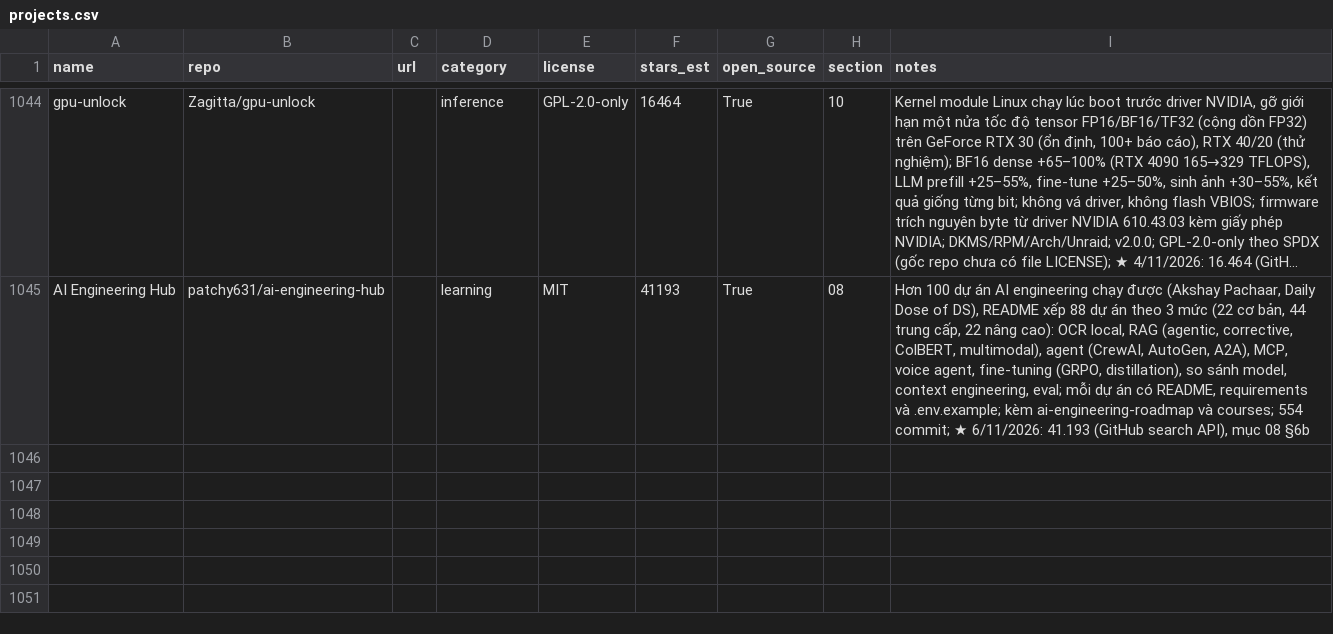
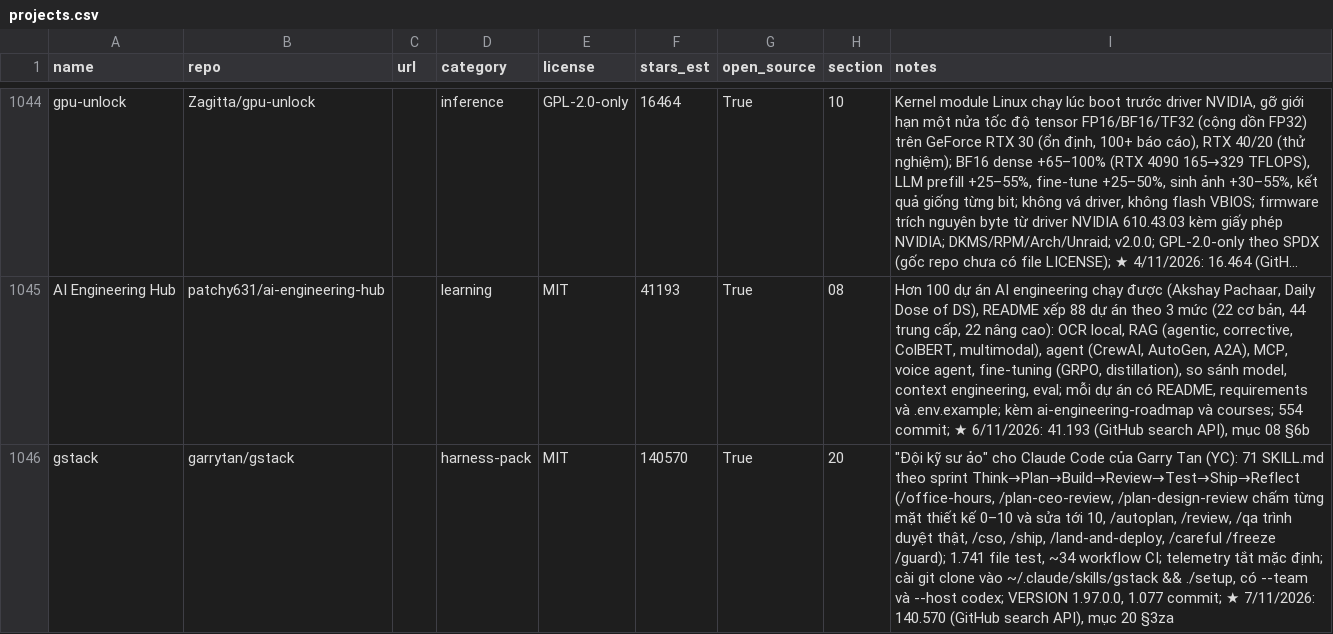
Before and after one commit to seeker19110/stored, a CSV file: data/projects.csv, drawn as a sheet; only a part is shown, gaps mark what is left out; long unchanged cells end in …; the diff covers the shown part only; the diff names each change by its address in the sheet, - before the commit and + after, or states it on an @@ line.

```diff
--- a/data/projects.csv
+++ b/data/projects.csv
+row 1046: gstack | garrytan/gstack |  | harness-pack | MIT | 140570 | True | 20 | "Đội kỹ sư ảo" cho Claude Code của Garry Tan (YC): 71 SKILL.md theo sprint Think→Plan→Build→Review→Test→Ship→Reflect (/office-hours, /plan-ceo-review, /plan-design-review chấm từng mặt thiết kế 0–10 và sửa tới 10, /autoplan, /review, /qa trình duyệt thật, /cso, /ship, /land-and-deploy, /careful /freeze /guard); 1.741 file test, ~34 workflow CI; telemetry tắt mặc định; cài git clone vào ~/.claude/skills/gstack && ./setup, có --team và --host codex; VERSION 1.97.0.0, 1.077 commit; ★ 7/11/2026: 140.570 (GitHub search API), mục 20 §3za
```
Also changed, not shown: 1 added row and 2 edited cells elsewhere in this file, 5 other files.
